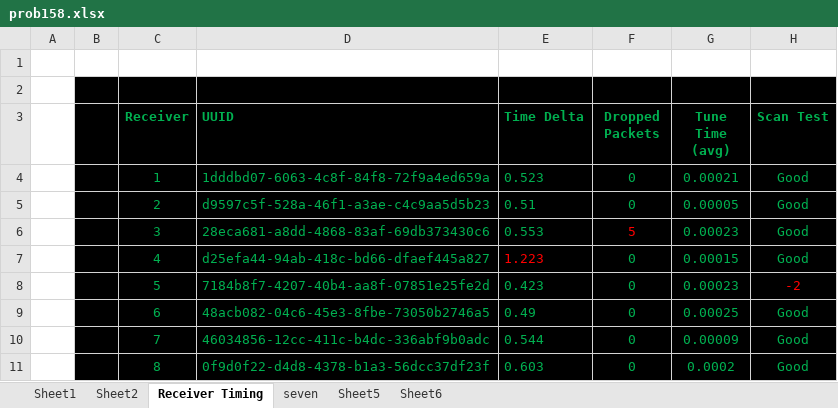
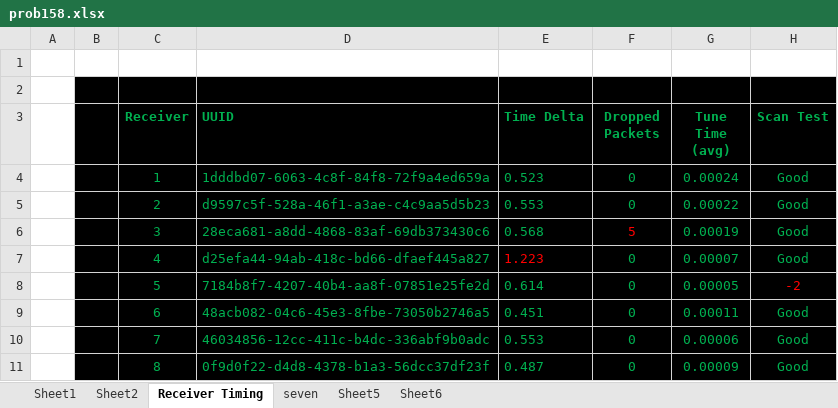
Before and after one commit to buscagliad/projecteuler, an Excel workbook: 158/prob158.xlsx, sheet Receiver Timing, drawn as a sheet; values as stored, in another font and other column widths than the file's, no borders; the diff names each change by its address in the sheet, - before the commit and + after, or states it on an @@ line.

```diff
--- a/158/prob158.xlsx (sheet Receiver Timing)
+++ b/158/prob158.xlsx (sheet Receiver Timing)
-G4 (Tune Time (avg)): 0.00021
+G4 (Tune Time (avg)): 0.00024
-E5 (Time Delta): 0.51
+E5 (Time Delta): 0.553
-G5 (Tune Time (avg)): 0.00005
+G5 (Tune Time (avg)): 0.00022
-E6 (Time Delta): 0.553
+E6 (Time Delta): 0.568
-G6 (Tune Time (avg)): 0.00023
+G6 (Tune Time (avg)): 0.00019
-G7 (Tune Time (avg)): 0.00015
+G7 (Tune Time (avg)): 0.00007
-E8 (Time Delta): 0.423
+E8 (Time Delta): 0.614
-G8 (Tune Time (avg)): 0.00023
+G8 (Tune Time (avg)): 0.00005
-E9 (Time Delta): 0.49
+E9 (Time Delta): 0.451
-G9 (Tune Time (avg)): 0.00025
+G9 (Tune Time (avg)): 0.00011
-E10 (Time Delta): 0.544
+E10 (Time Delta): 0.553
-G10 (Tune Time (avg)): 0.00009
+G10 (Tune Time (avg)): 0.00006
-E11 (Time Delta): 0.603
+E11 (Time Delta): 0.487
-G11 (Tune Time (avg)): 0.0002
+G11 (Tune Time (avg)): 0.00009
```
Also changed, not shown: 1 other file.
